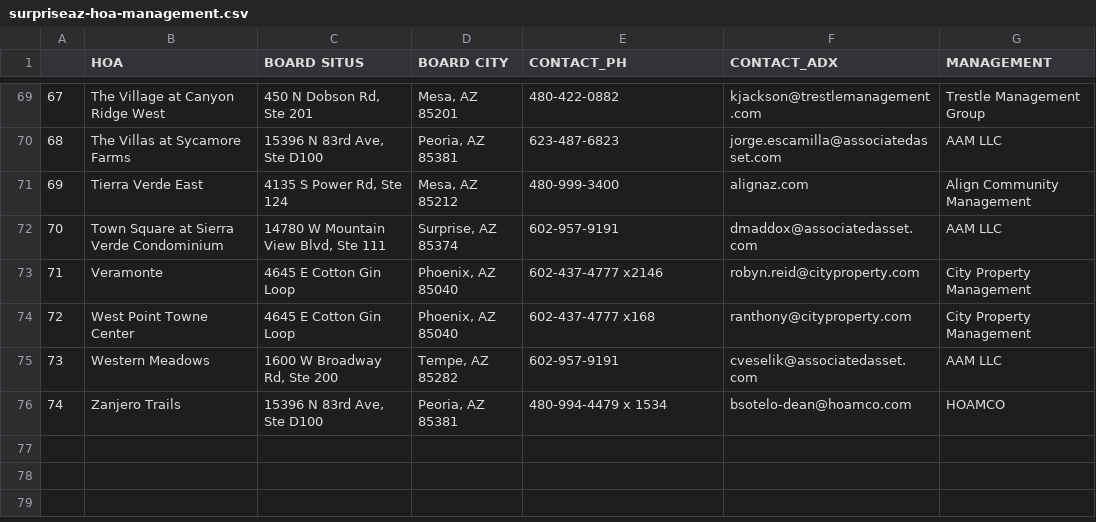
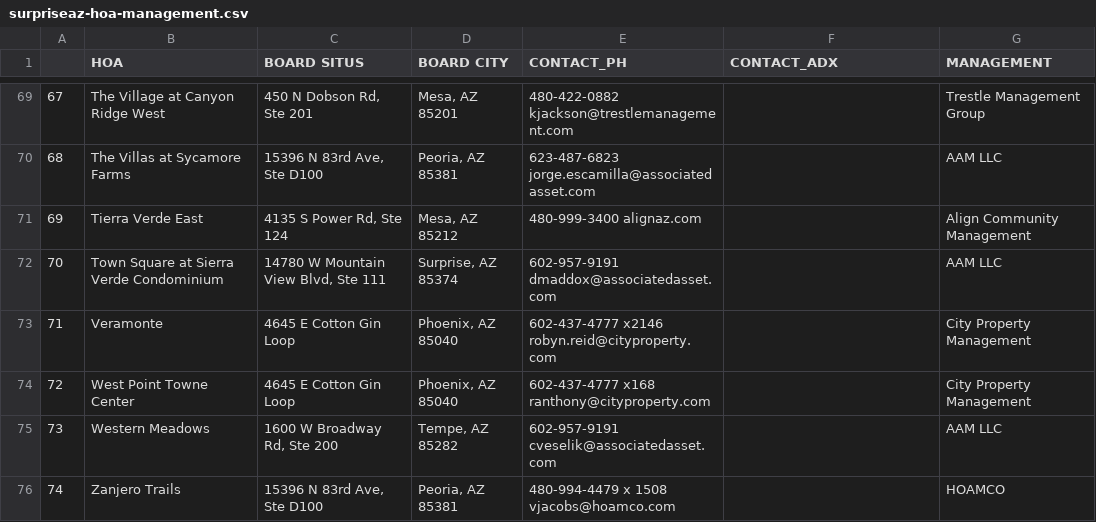
Before and after one commit to TASCer/hoa_insights_surpriseaz, a CSV file: src/hoa_insights_surpriseaz/output/csv/surpriseaz-hoa-management.csv, drawn as a sheet; only a part is shown, gaps mark what is left out; the diff covers the shown part only.

```diff
--- a/src/hoa_insights_surpriseaz/output/csv/surpriseaz-hoa-management.csv
+++ b/src/hoa_insights_surpriseaz/output/csv/surpriseaz-hoa-management.csv
@@ -69,8 +69,8 @@
-67,The Village at Canyon Ridge West,"450 N Dobson Rd, Ste 201","Mesa, AZ 85201",480-422-0882,kjackson@trestlemanagement.com,Trestle Management Group
-68,The Villas at Sycamore Farms,"15396 N 83rd Ave, Ste D100","Peoria, AZ 85381",623-487-6823,jorge.escamilla@associatedasset.com,AAM LLC
-69,Tierra Verde East,"4135 S Power Rd, Ste 124","Mesa, AZ 85212",480-999-3400,alignaz.com,Align Community Management
-70,Town Square at Sierra Verde Condominium,"14780 W Mountain View Blvd, Ste 111","Surprise, AZ 85374",602-957-9191,dmaddox@associatedasset.com,AAM LLC
-71,Veramonte,4645 E Cotton Gin Loop,"Phoenix, AZ 85040",602-437-4777 x2146,robyn.reid@cityproperty.com,City Property Management
-72,West Point Towne Center,4645 E Cotton Gin Loop,"Phoenix, AZ 85040",602-437-4777 x168,ranthony@cityproperty.com,City Property Management
-73,Western Meadows,"1600 W Broadway Rd, Ste 200","Tempe, AZ 85282",602-957-9191,cveselik@associatedasset.com,AAM LLC
-74,Zanjero Trails,"15396 N 83rd Ave, Ste D100","Peoria, AZ 85381",480-994-4479 x 1534,bsotelo-dean@hoamco.com,HOAMCO
+67,The Village at Canyon Ridge West,"450 N Dobson Rd, Ste 201","Mesa, AZ 85201",480-422-0882 kjackson@trestlemanagement.com,,Trestle Management Group
+68,The Villas at Sycamore Farms,"15396 N 83rd Ave, Ste D100","Peoria, AZ 85381",623-487-6823 jorge.escamilla@associatedasset.com,,AAM LLC
+69,Tierra Verde East,"4135 S Power Rd, Ste 124","Mesa, AZ 85212",480-999-3400 alignaz.com,,Align Community Management
+70,Town Square at Sierra Verde Condominium,"14780 W Mountain View Blvd, Ste 111","Surprise, AZ 85374",602-957-9191 dmaddox@associatedasset.com,,AAM LLC
+71,Veramonte,4645 E Cotton Gin Loop,"Phoenix, AZ 85040",602-437-4777 x2146 robyn.reid@cityproperty.com,,City Property Management
+72,West Point Towne Center,4645 E Cotton Gin Loop,"Phoenix, AZ 85040",602-437-4777 x168 ranthony@cityproperty.com,,City Property Management
+73,Western Meadows,"1600 W Broadway Rd, Ste 200","Tempe, AZ 85282",602-957-9191 cveselik@associatedasset.com,,AAM LLC
+74,Zanjero Trails,"15396 N 83rd Ave, Ste D100","Peoria, AZ 85381",480-994-4479 x 1508 vjacobs@hoamco.com,,HOAMCO
```
Also changed, not shown: 34 edited cells elsewhere in this file.
